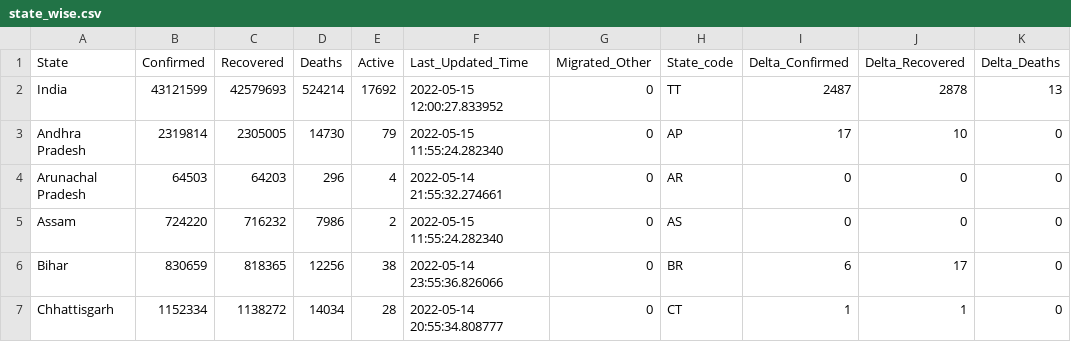
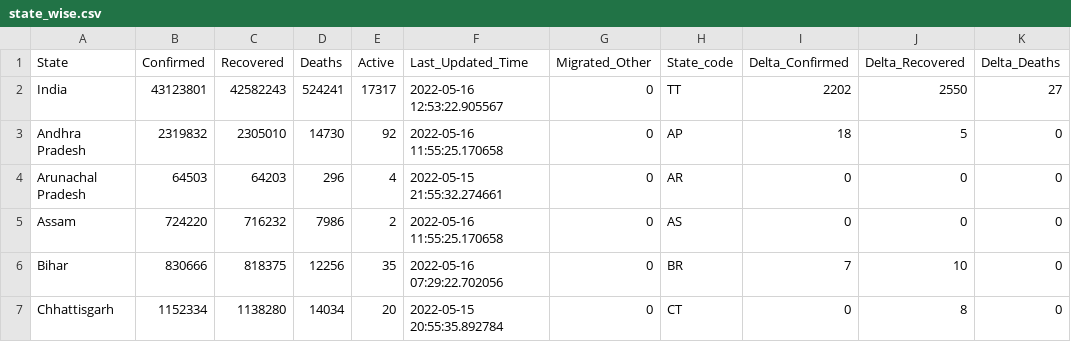
Before and after one commit to incovid19/data, a CSV file: csv/latest/state_wise.csv, drawn as a sheet; only a part is shown; the diff covers the shown part only; the diff names each change by its address in the sheet, - before the commit and + after, or states it on an @@ line.

```diff
--- a/csv/latest/state_wise.csv
+++ b/csv/latest/state_wise.csv
-B2 (Confirmed): 43121599
+B2 (Confirmed): 43123801
-C2 (Recovered): 42579693
+C2 (Recovered): 42582243
-D2 (Deaths): 524214
+D2 (Deaths): 524241
-E2 (Active): 17692
+E2 (Active): 17317
-F2 (Last_Updated_Time): 2022-05-15 12:00:27.833952
+F2 (Last_Updated_Time): 2022-05-16 12:53:22.905567
-I2 (Delta_Confirmed): 2487
+I2 (Delta_Confirmed): 2202
-J2 (Delta_Recovered): 2878
+J2 (Delta_Recovered): 2550
-K2 (Delta_Deaths): 13
+K2 (Delta_Deaths): 27
-B3 (Confirmed): 2319814
+B3 (Confirmed): 2319832
-C3 (Recovered): 2305005
+C3 (Recovered): 2305010
-E3 (Active): 79
+E3 (Active): 92
-F3 (Last_Updated_Time): 2022-05-15 11:55:24.282340
+F3 (Last_Updated_Time): 2022-05-16 11:55:25.170658
-I3 (Delta_Confirmed): 17
+I3 (Delta_Confirmed): 18
-J3 (Delta_Recovered): 10
+J3 (Delta_Recovered): 5
-F4 (Last_Updated_Time): 2022-05-14 21:55:32.274661
+F4 (Last_Updated_Time): 2022-05-15 21:55:32.274661
-F5 (Last_Updated_Time): 2022-05-15 11:55:24.282340
+F5 (Last_Updated_Time): 2022-05-16 11:55:25.170658
-B6 (Confirmed): 830659
+B6 (Confirmed): 830666
-C6 (Recovered): 818365
+C6 (Recovered): 818375
-E6 (Active): 38
+E6 (Active): 35
-F6 (Last_Updated_Time): 2022-05-14 23:55:36.826066
+F6 (Last_Updated_Time): 2022-05-16 07:29:22.702056
-I6 (Delta_Confirmed): 6
+I6 (Delta_Confirmed): 7
-J6 (Delta_Recovered): 17
+J6 (Delta_Recovered): 10
-C7 (Recovered): 1138272
+C7 (Recovered): 1138280
-E7 (Active): 28
+E7 (Active): 20
-F7 (Last_Updated_Time): 2022-05-14 20:55:34.808777
+F7 (Last_Updated_Time): 2022-05-15 20:55:35.892784
-I7 (Delta_Confirmed): 1
+I7 (Delta_Confirmed): 0
-J7 (Delta_Recovered): 1
+J7 (Delta_Recovered): 8
```
Also changed, not shown: 165 edited cells elsewhere in this file, csv/latest/case_time_series.csv, csv/latest/district_wise.csv, 44 other files.
